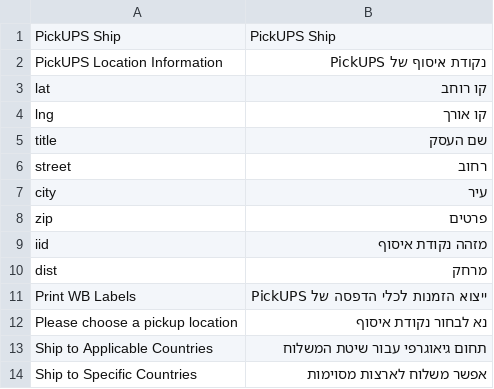
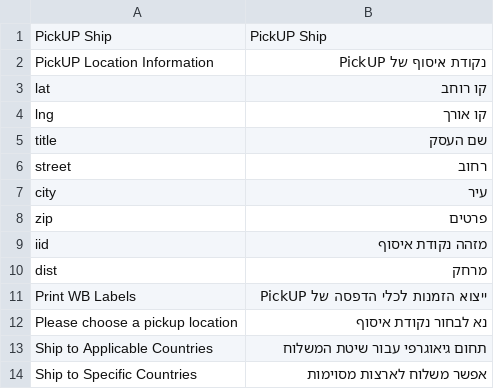
Before and after one commit to studioraz/magento1-pickup, a CSV file: app/locale/he_IL/SR_UpsShip.csv, drawn as a sheet.

Commit message:
translation, email template imporvements

```diff
--- a/app/locale/he_IL/SR_UpsShip.csv
+++ b/app/locale/he_IL/SR_UpsShip.csv
@@ -1,3 +1,3 @@
-"PickUPS Ship","PickUPS Ship"
-"PickUPS Location Information", "נקודת איסוף של PickUPS"
+"PickUP Ship","PickUP Ship"
+"PickUP Location Information", "נקודת איסוף של PickUP"
 "lat", "קו רוחב"
@@ -10,3 +10,3 @@
 "dist","מרחק"
-"Print WB Labels","ייצוא הזמנות לכלי הדפסה של PickUPS"
+"Print WB Labels","ייצוא הזמנות לכלי הדפסה של PickUP"
 "Please choose a pickup location","נא לבחור נקודת איסוף"
```
Also changed, not shown: app/locale/en_US/SR_UpsShip.csv, 8 other files.
